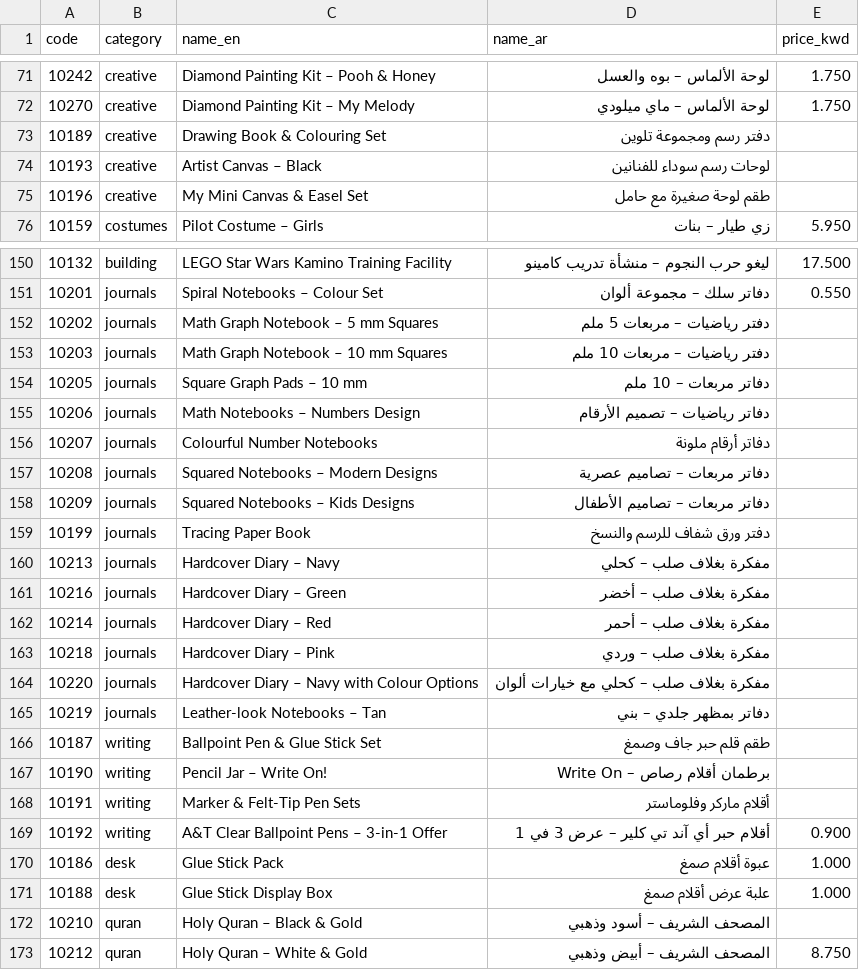
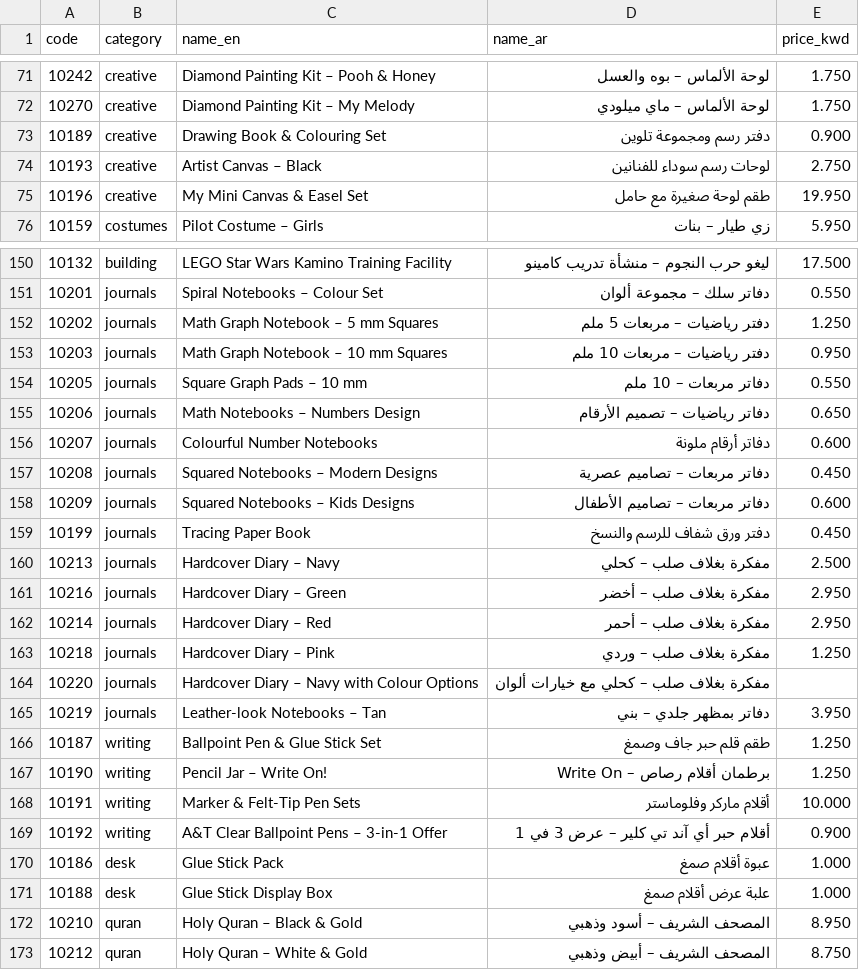
Before and after one commit to borhanswag18-code/maaref, a CSV file: prices.csv, drawn as a sheet; only a part is shown, gaps mark what is left out; the diff covers the shown part only.

Commit message:
Add prices for 22 products from Maktaba KW
Co-authored-by: Perplexity <noreply@perplexity.ai>

```diff
--- a/prices.csv
+++ b/prices.csv
@@ -72,5 +72,5 @@
 10270,creative,Diamond Painting Kit – My Melody,لوحة الألماس – ماي ميلودي,1.750
-10189,creative,Drawing Book & Colouring Set,دفتر رسم ومجموعة تلوين,
-10193,creative,Artist Canvas – Black,لوحات رسم سوداء للفنانين,
-10196,creative,My Mini Canvas & Easel Set,طقم لوحة صغيرة مع حامل,
+10189,creative,Drawing Book & Colouring Set,دفتر رسم ومجموعة تلوين,0.900
+10193,creative,Artist Canvas – Black,لوحات رسم سوداء للفنانين,2.750
+10196,creative,My Mini Canvas & Easel Set,طقم لوحة صغيرة مع حامل,19.950
 10159,costumes,Pilot Costume – Girls,زي طيار – بنات,5.950
@@ -151,19 +151,19 @@
 10201,journals,Spiral Notebooks – Colour Set,دفاتر سلك – مجموعة ألوان,0.550
-10202,journals,Math Graph Notebook – 5 mm Squares,دفتر رياضيات – مربعات 5 ملم,
-10203,journals,Math Graph Notebook – 10 mm Squares,دفتر رياضيات – مربعات 10 ملم,
-10205,journals,Square Graph Pads – 10 mm,دفاتر مربعات – 10 ملم,
-10206,journals,Math Notebooks – Numbers Design,دفاتر رياضيات – تصميم الأرقام,
-10207,journals,Colourful Number Notebooks,دفاتر أرقام ملونة,
-10208,journals,Squared Notebooks – Modern Designs,دفاتر مربعات – تصاميم عصرية,
-10209,journals,Squared Notebooks – Kids Designs,دفاتر مربعات – تصاميم الأطفال,
-10199,journals,Tracing Paper Book,دفتر ورق شفاف للرسم والنسخ,
-10213,journals,Hardcover Diary – Navy,مفكرة بغلاف صلب – كحلي,
-10216,journals,Hardcover Diary – Green,مفكرة بغلاف صلب – أخضر,
-10214,journals,Hardcover Diary – Red,مفكرة بغلاف صلب – أحمر,
-10218,journals,Hardcover Diary – Pink,مفكرة بغلاف صلب – وردي,
+10202,journals,Math Graph Notebook – 5 mm Squares,دفتر رياضيات – مربعات 5 ملم,1.250
+10203,journals,Math Graph Notebook – 10 mm Squares,دفتر رياضيات – مربعات 10 ملم,0.950
+10205,journals,Square Graph Pads – 10 mm,دفاتر مربعات – 10 ملم,0.550
+10206,journals,Math Notebooks – Numbers Design,دفاتر رياضيات – تصميم الأرقام,0.650
+10207,journals,Colourful Number Notebooks,دفاتر أرقام ملونة,0.600
+10208,journals,Squared Notebooks – Modern Designs,دفاتر مربعات – تصاميم عصرية,0.450
+10209,journals,Squared Notebooks – Kids Designs,دفاتر مربعات – تصاميم الأطفال,0.600
+10199,journals,Tracing Paper Book,دفتر ورق شفاف للرسم والنسخ,0.450
+10213,journals,Hardcover Diary – Navy,مفكرة بغلاف صلب – كحلي,2.500
+10216,journals,Hardcover Diary – Green,مفكرة بغلاف صلب – أخضر,2.950
+10214,journals,Hardcover Diary – Red,مفكرة بغلاف صلب – أحمر,2.950
+10218,journals,Hardcover Diary – Pink,مفكرة بغلاف صلب – وردي,1.250
 10220,journals,Hardcover Diary – Navy with Colour Options,مفكرة بغلاف صلب – كحلي مع خيارات ألوان,
-10219,journals,Leather-look Notebooks – Tan,دفاتر بمظهر جلدي – بني,
-10187,writing,Ballpoint Pen & Glue Stick Set,طقم قلم حبر جاف وصمغ,
-10190,writing,Pencil Jar – Write On!,برطمان أقلام رصاص – Write On,
-10191,writing,Marker & Felt-Tip Pen Sets,أقلام ماركر وفلوماستر,
+10219,journals,Leather-look Notebooks – Tan,دفاتر بمظهر جلدي – بني,3.950
+10187,writing,Ballpoint Pen & Glue Stick Set,طقم قلم حبر جاف وصمغ,1.250
+10190,writing,Pencil Jar – Write On!,برطمان أقلام رصاص – Write On,1.250
+10191,writing,Marker & Felt-Tip Pen Sets,أقلام ماركر وفلوماستر,10.000
 10192,writing,A&T Clear Ballpoint Pens – 3-in-1 Offer,أقلام حبر أي آند تي كلير – عرض 3 في 1,0.900
@@ -171,3 +171,3 @@
 10188,desk,Glue Stick Display Box,علبة عرض أقلام صمغ,1.000
-10210,quran,Holy Quran – Black & Gold,المصحف الشريف – أسود وذهبي,
+10210,quran,Holy Quran – Black & Gold,المصحف الشريف – أسود وذهبي,8.950
 10212,quran,Holy Quran – White & Gold,المصحف الشريف – أبيض وذهبي,8.750
```
Also changed, not shown: 2 edited cells elsewhere in this file.
